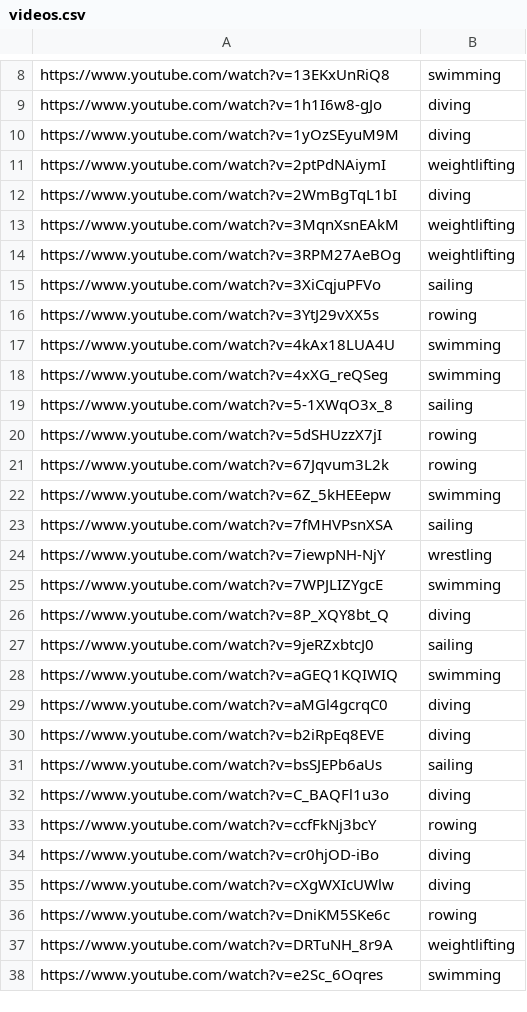
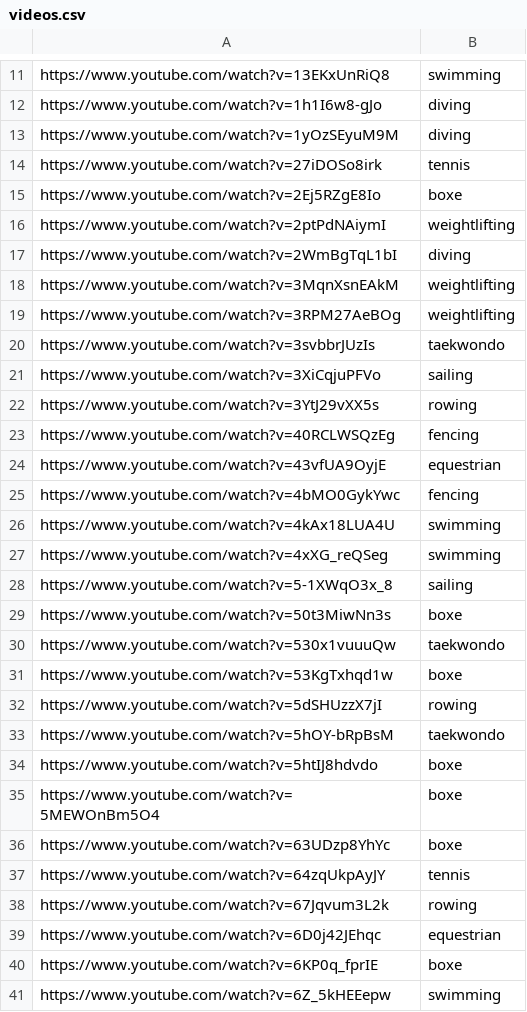
Before and after one commit to Meyke/ProgettoSIIML, a CSV file: deeplearning/sports_recognition/videos.csv, drawn as a sheet; only a part is shown, gaps mark what is left out; the shorter side is filled out with more unchanged rows; the diff covers the shown part only; the diff names each change by its address in the sheet, - before the commit and + after, or states it on an @@ line.

```diff
--- a/deeplearning/sports_recognition/videos.csv
+++ b/deeplearning/sports_recognition/videos.csv
+row 14: https://www.youtube.com/watch?v=27iDOSo8irk | tennis
+row 15: https://www.youtube.com/watch?v=2Ej5RZgE8Io | boxe
+row 20: https://www.youtube.com/watch?v=3svbbrJUzIs | taekwondo
+row 23: https://www.youtube.com/watch?v=40RCLWSQzEg | fencing
+row 24: https://www.youtube.com/watch?v=43vfUA9OyjE | equestrian
+row 25: https://www.youtube.com/watch?v=4bMO0GykYwc | fencing
+row 29: https://www.youtube.com/watch?v=50t3MiwNn3s | boxe
+row 30: https://www.youtube.com/watch?v=530x1vuuuQw | taekwondo
+row 31: https://www.youtube.com/watch?v=53KgTxhqd1w | boxe
+row 33: https://www.youtube.com/watch?v=5hOY-bRpBsM | taekwondo
+row 34: https://www.youtube.com/watch?v=5htIJ8hdvdo | boxe
+row 35: https://www.youtube.com/watch?v=5MEWOnBm5O4 | boxe
+row 36: https://www.youtube.com/watch?v=63UDzp8YhYc | boxe
+row 37: https://www.youtube.com/watch?v=64zqUkpAyJY | tennis
+row 39: https://www.youtube.com/watch?v=6D0j42JEhqc | equestrian
+row 40: https://www.youtube.com/watch?v=6KP0q_fprIE | boxe
```
Also changed, not shown: 83 added rows elsewhere in this file, deeplearning/sports_recognition/sports1.csv, deeplearning/sports_recognition/sports2.csv, 1 other file.
